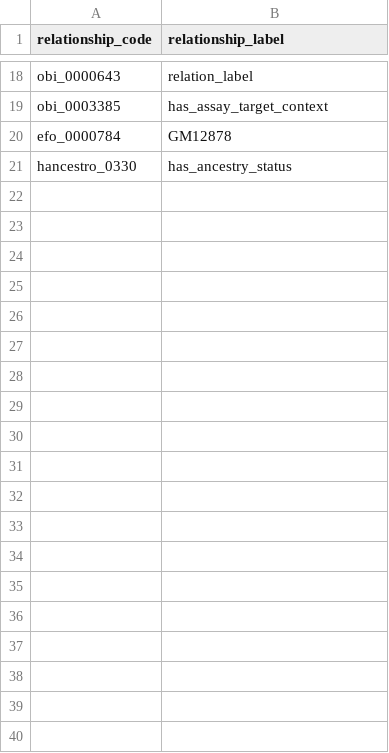
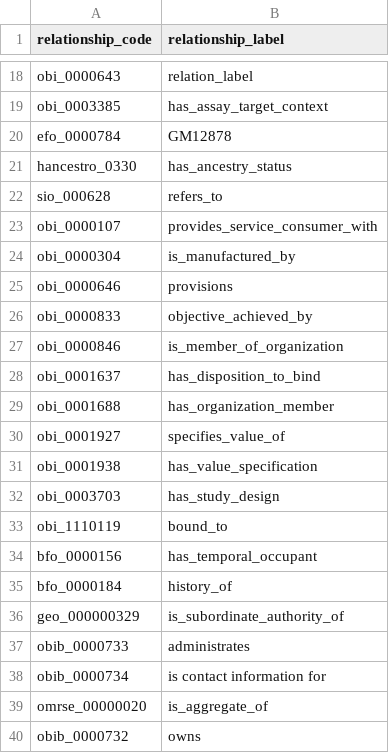
Before and after one commit to x-atlas-consortia/ubkg-jkg-generation, a CSV file: generation_framework/utilities/rel_label_maps.csv, drawn as a sheet; only a part is shown, gaps mark what is left out; the diff covers the shown part only; the diff names each change by its address in the sheet, - before the commit and + after, or states it on an @@ line.

Commit message:
1. Relationship standardization now uses external maps file for custom maps. 2. reactome.py uses relationship labels.

```diff
--- a/generation_framework/utilities/rel_label_maps.csv
+++ b/generation_framework/utilities/rel_label_maps.csv
+row 22: sio_000628 | refers_to
+row 23: obi_0000107 | provides_service_consumer_with
+row 24: obi_0000304 | is_manufactured_by
+row 25: obi_0000646 | provisions
+row 26: obi_0000833 | objective_achieved_by
+row 27: obi_0000846 | is_member_of_organization
+row 28: obi_0001637 | has_disposition_to_bind
+row 29: obi_0001688 | has_organization_member
+row 30: obi_0001927 | specifies_value_of
+row 31: obi_0001938 | has_value_specification
+row 32: obi_0003703 | has_study_design
+row 33: obi_1110119 | bound_to
+row 34: bfo_0000156 | has_temporal_occupant
+row 35: bfo_0000184 | history_of
+row 36: geo_000000329 | is_subordinate_authority_of
+row 37: obib_0000733 | administrates
+row 38: obib_0000734 | is contact information for
+row 39: omrse_00000020 | is_aggregate_of
+row 40: obib_0000732 | owns
```
Also changed, not shown: 13 added rows elsewhere in this file, 4 other files.
